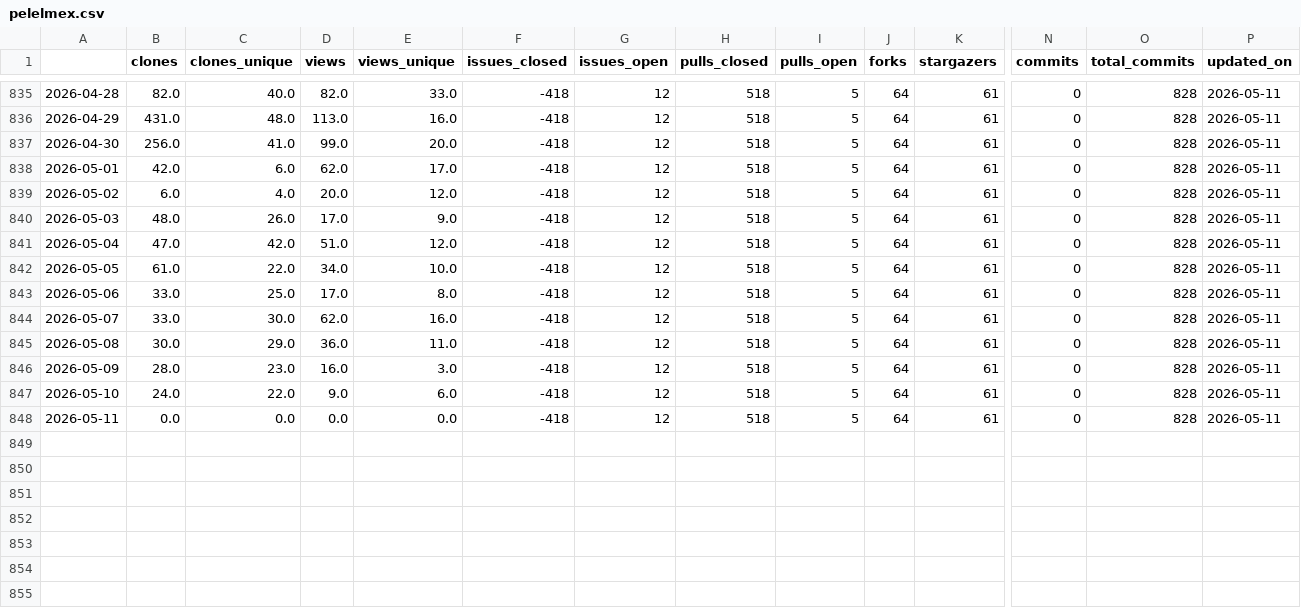
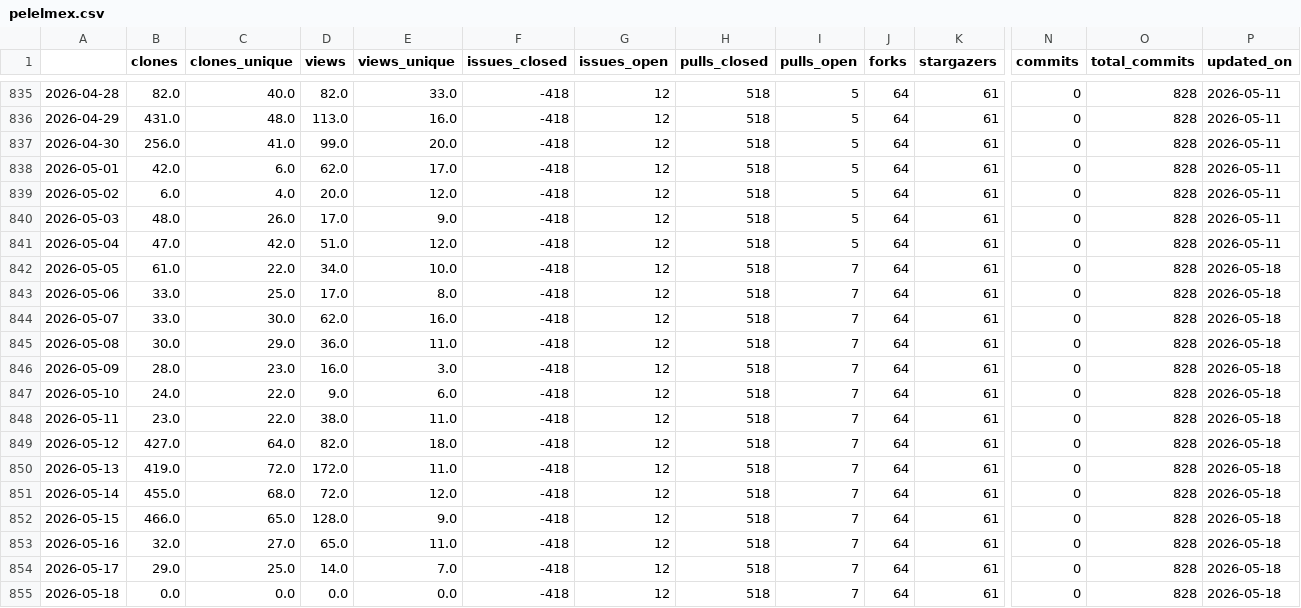
Before and after one commit to malihass/osos, a CSV file: data/pelelmex.csv, drawn as a sheet; only a part is shown, gaps mark what is left out; rows hold the shown columns only; the diff names each change by its address in the sheet, - before the commit and + after, or states it on an @@ line.

```diff
--- a/data/pelelmex.csv
+++ b/data/pelelmex.csv
-I842:I848 (pulls_open): 5
+I842:I848 (pulls_open): 7
-P842:P848 (updated_on): 2026-05-11
+P842:P848 (updated_on): 2026-05-18
-B848 (clones): 0.0
+B848 (clones): 23.0
-C848 (clones_unique): 0.0
+C848 (clones_unique): 22.0
-D848 (views): 0.0
+D848 (views): 38.0
-E848 (views_unique): 0.0
+E848 (views_unique): 11.0
+row 849: 2026-05-12 | 427.0 | 64.0 | 82.0 | 18.0 | -418 | 12 | 518 | 7 | 64 | 61 | 0 | 828 | 2026-05-18
+row 850: 2026-05-13 | 419.0 | 72.0 | 172.0 | 11.0 | -418 | 12 | 518 | 7 | 64 | 61 | 0 | 828 | 2026-05-18
+row 851: 2026-05-14 | 455.0 | 68.0 | 72.0 | 12.0 | -418 | 12 | 518 | 7 | 64 | 61 | 0 | 828 | 2026-05-18
+row 852: 2026-05-15 | 466.0 | 65.0 | 128.0 | 9.0 | -418 | 12 | 518 | 7 | 64 | 61 | 0 | 828 | 2026-05-18
+row 853: 2026-05-16 | 32.0 | 27.0 | 65.0 | 11.0 | -418 | 12 | 518 | 7 | 64 | 61 | 0 | 828 | 2026-05-18
+row 854: 2026-05-17 | 29.0 | 25.0 | 14.0 | 7.0 | -418 | 12 | 518 | 7 | 64 | 61 | 0 | 828 | 2026-05-18
+row 855: 2026-05-18 | 0.0 | 0.0 | 0.0 | 0.0 | -418 | 12 | 518 | 7 | 64 | 61 | 0 | 828 | 2026-05-18
```
Also changed, not shown: data/bioreactordesign.csv, data/pelephysics.csv, 13 other files.
